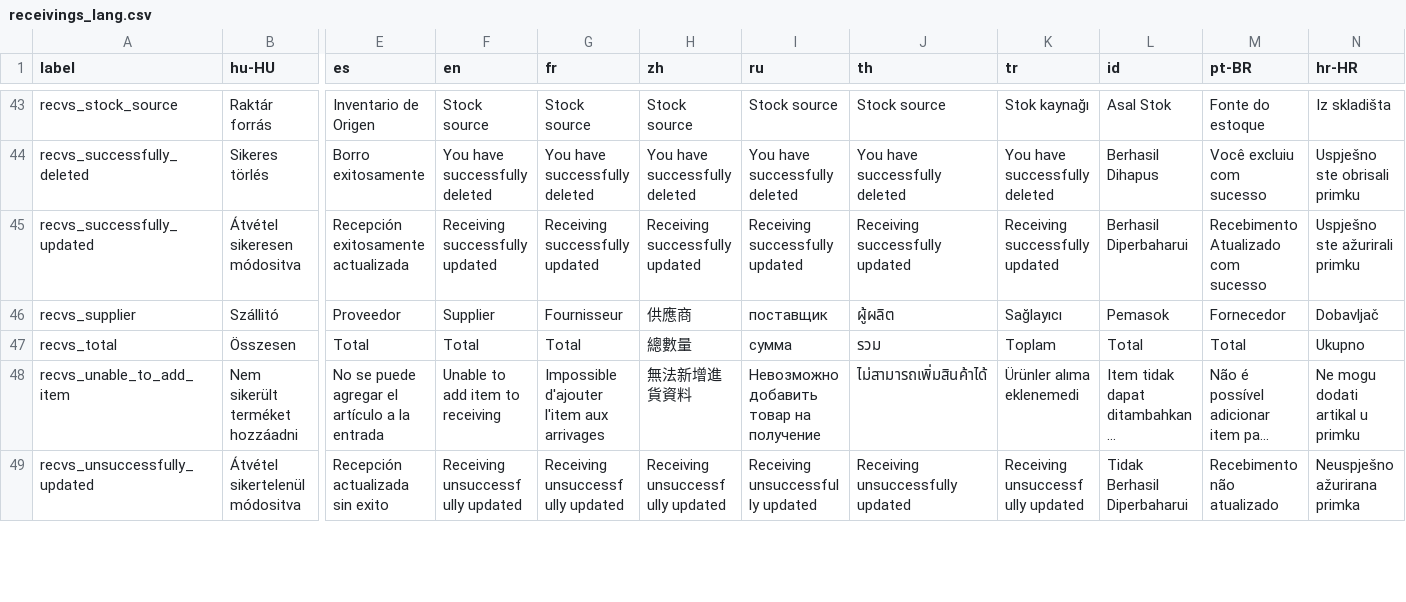
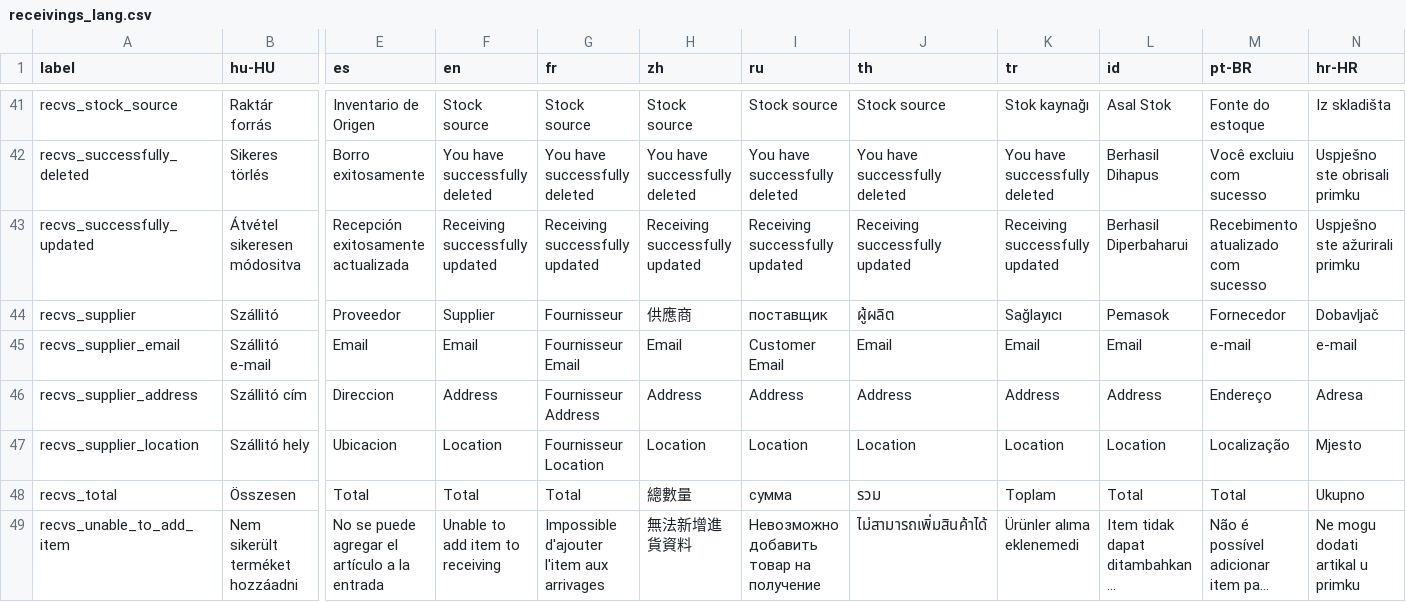
Before and after one commit to Gillmour/opensourcepos, a CSV file: translations/receivings_lang.csv, drawn as a sheet; only a part is shown, gaps mark what is left out; the shorter side is filled out with more unchanged rows; long unchanged cells end in …; addresses are those after the commit; rows hold the shown columns only; the diff covers the shown part only; the diff names each change by its address in the sheet, - before the commit and + after, or states it on an @@ line.

Commit message:
Tradução

```diff
--- a/translations/receivings_lang.csv
+++ b/translations/receivings_lang.csv
-M43 (pt-BR): Recebimento Atualizado com sucesso
+M43 (pt-BR): Recebimento atualizado com sucesso
+row 45: recvs_supplier_email | Szállitó e-mail | Email | Email | Fournisseur Email | Email | Customer Email | Email | Email | Email | e-mail | e-mail
+row 46: recvs_supplier_address | Szállitó cím | Direccion | Address | Fournisseur Address | Address | Address | Address | Address | Address | Endereço | Adresa
+row 47: recvs_supplier_location | Szállitó hely | Ubicacion | Location | Fournisseur Location | Location | Location | Location | Location | Location | Localização | Mjesto
```
Also changed, not shown: 1 added row, 3 removed rows and 4 edited cells elsewhere in this file.
